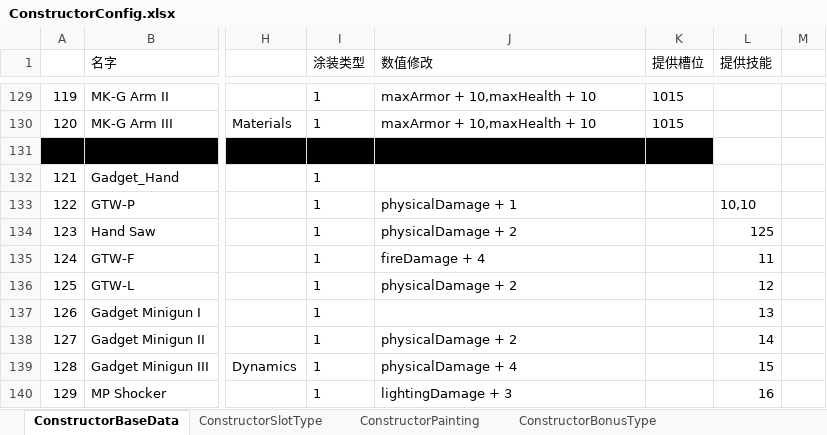
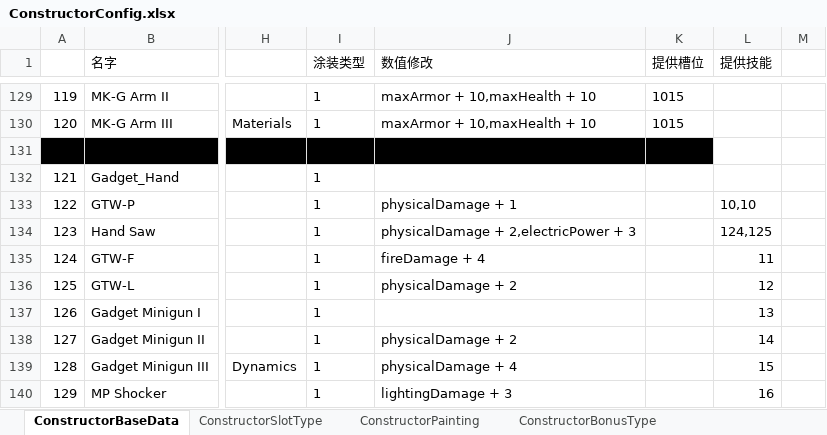
Before and after one commit to explosive-elephant-club/auto-chess, an Excel workbook: Assets/asoliddev - Auto Chess/Config/ConstructorConfig.xlsx, sheet ConstructorBaseData, drawn as a sheet; only a part is shown, gaps mark what is left out; values as stored, in another font and other column widths than the file's, no borders; the diff names each change by its address in the sheet, - before the commit and + after, or states it on an @@ line.

```diff
--- a/Assets/asoliddev - Auto Chess/Config/ConstructorConfig.xlsx (sheet ConstructorBaseData)
+++ b/Assets/asoliddev - Auto Chess/Config/ConstructorConfig.xlsx (sheet ConstructorBaseData)
-J134 (数值修改): physicalDamage + 2
+J134 (数值修改): physicalDamage + 2,electricPower + 3
-L134 (提供技能): 125
+L134 (提供技能): 124,125
```
Also changed, not shown: Assets/asoliddev - Auto Chess/Config/SkillConfig.xlsx, 33 other files.
